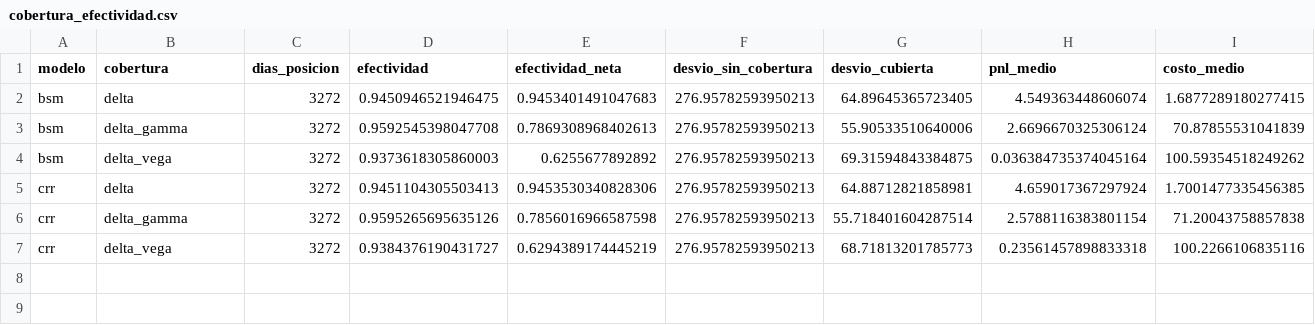
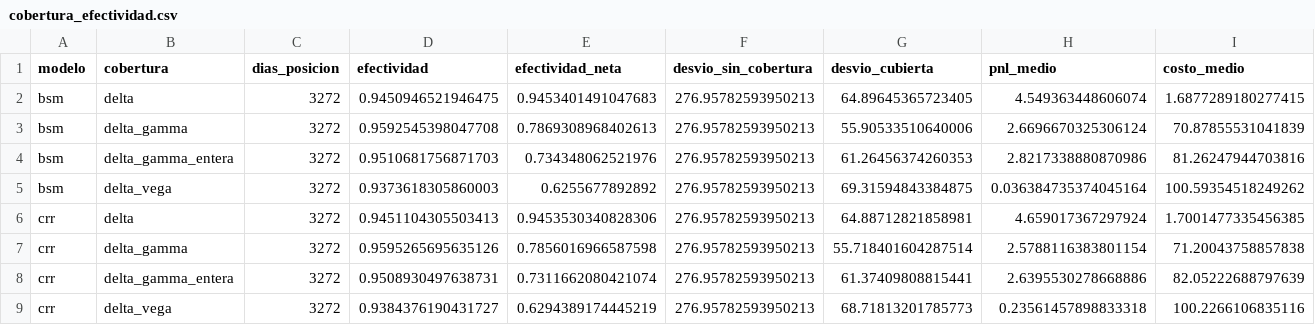
Before and after one commit to olacunza2810/TP-MAPF, a CSV file: ita_options_pipeline/reportes_dolthub/cobertura_efectividad.csv, drawn as a sheet; only a part is shown; rows hold the shown columns only; the diff names each change by its address in the sheet, - before the commit and + after, or states it on an @@ line.

```diff
--- a/ita_options_pipeline/reportes_dolthub/cobertura_efectividad.csv
+++ b/ita_options_pipeline/reportes_dolthub/cobertura_efectividad.csv
+row 4: bsm | delta_gamma_entera | 3272 | 0.9510681756871703 | 0.734348062521976 | 276.95782593950213 | 61.26456374260353 | 2.8217338880870986 | 81.26247944703816
+row 8: crr | delta_gamma_entera | 3272 | 0.9508930497638731 | 0.7311662080421074 | 276.95782593950213 | 61.37409808815441 | 2.6395530278668886 | 82.05222688797639
```
Also changed, not shown: ita_options_pipeline/reportes_dolthub/cobertura_dm.csv, ita_options_pipeline/reportes_dolthub/cobertura_dm_spot_cierre.csv, 16 other files.
